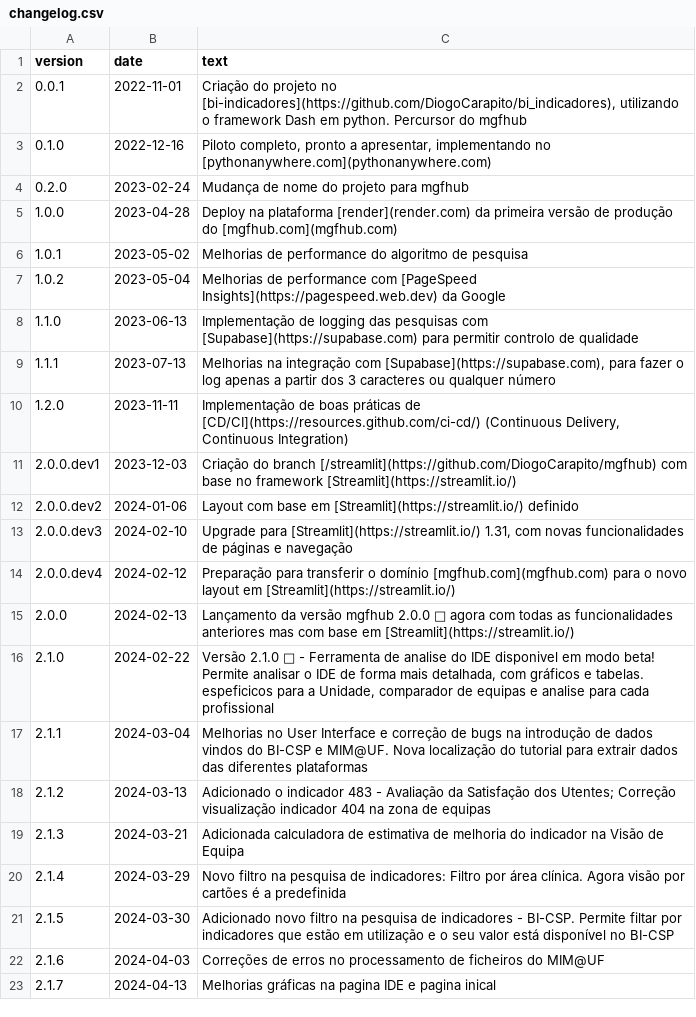
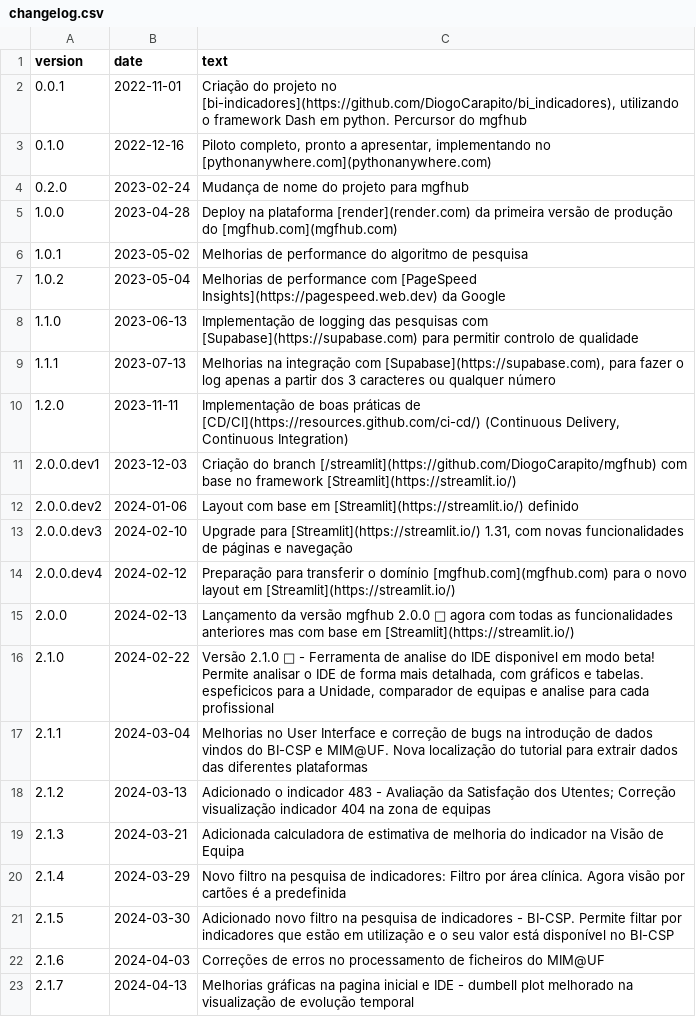
Before and after one commit to DiogoCarapito/mgfhub, a CSV file: content/changelog.csv, drawn as a sheet.

```diff
--- a/content/changelog.csv
+++ b/content/changelog.csv
@@ -22,2 +22,2 @@ version,date,text
 2.1.6,2024-04-03,"Correções de erros no processamento de ficheiros do MIM@UF"
-2.1.7,2024-04-13,"Melhorias gráficas na pagina IDE e pagina inical"
+2.1.7,2024-04-13,"Melhorias gráficas na pagina inicial e IDE - dumbell plot melhorado na visualização de evolução temporal"
```
Also changed, not shown: 4 other files.
